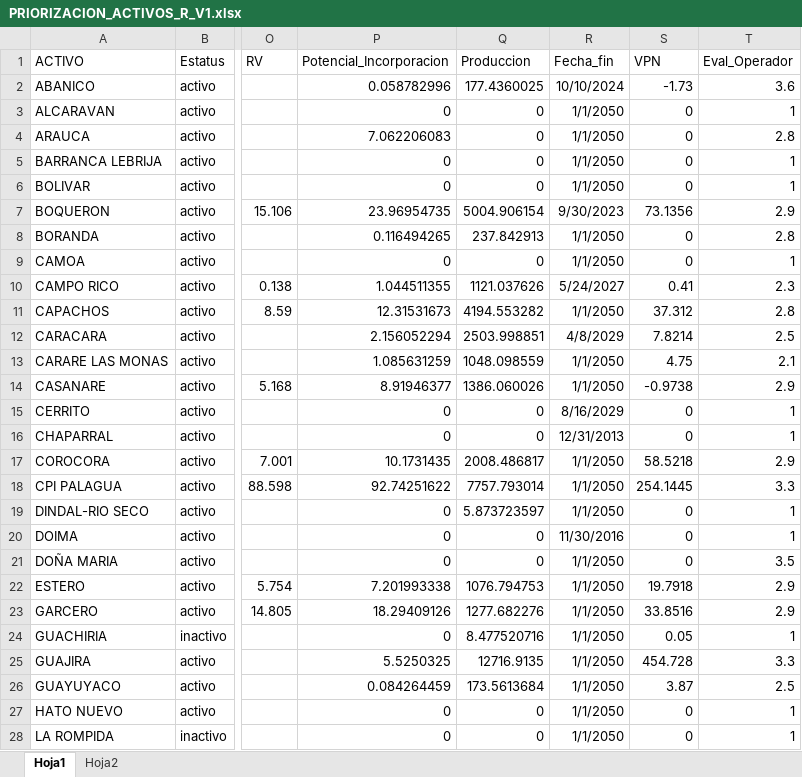
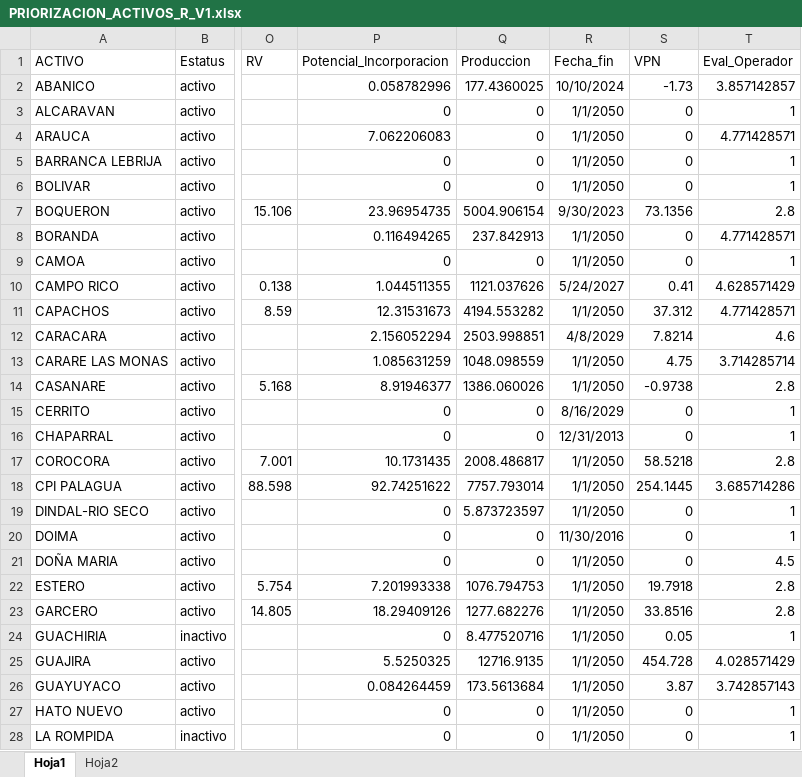
Before and after one commit to jorgemedina87/Priorizacion, an Excel workbook: bd/PRIORIZACION_ACTIVOS_R_V1.xlsx, sheet Hoja1, drawn as a sheet; only a part is shown, gaps mark what is left out; values as stored, in another font and other column widths than the file's, no borders; the diff covers the shown part only; the diff names each change by its address in the sheet, - before the commit and + after, or states it on an @@ line.

Commit message:
Add files via upload

```diff
--- a/bd/PRIORIZACION_ACTIVOS_R_V1.xlsx (sheet Hoja1)
+++ b/bd/PRIORIZACION_ACTIVOS_R_V1.xlsx (sheet Hoja1)
-T2 (Eval_Operador): 3.6
+T2 (Eval_Operador): 3.857142857
-T4 (Eval_Operador): 2.8
+T4 (Eval_Operador): 4.771428571
-T7 (Eval_Operador): 2.9
+T7 (Eval_Operador): 2.8
-T8 (Eval_Operador): 2.8
+T8 (Eval_Operador): 4.771428571
-T10 (Eval_Operador): 2.3
+T10 (Eval_Operador): 4.628571429
-T11 (Eval_Operador): 2.8
+T11 (Eval_Operador): 4.771428571
-T12 (Eval_Operador): 2.5
+T12 (Eval_Operador): 4.6
-T13 (Eval_Operador): 2.1
+T13 (Eval_Operador): 3.714285714
-T14 (Eval_Operador): 2.9
+T14 (Eval_Operador): 2.8
-T17 (Eval_Operador): 2.9
+T17 (Eval_Operador): 2.8
-T18 (Eval_Operador): 3.3
+T18 (Eval_Operador): 3.685714286
-T21 (Eval_Operador): 3.5
+T21 (Eval_Operador): 4.5
-T22:T23 (Eval_Operador): 2.9
+T22:T23 (Eval_Operador): 2.8
-T25 (Eval_Operador): 3.3
+T25 (Eval_Operador): 4.028571429
-T26 (Eval_Operador): 2.5
+T26 (Eval_Operador): 3.742857143
```
Also changed, not shown: 13 edited cells elsewhere in this sheet.
